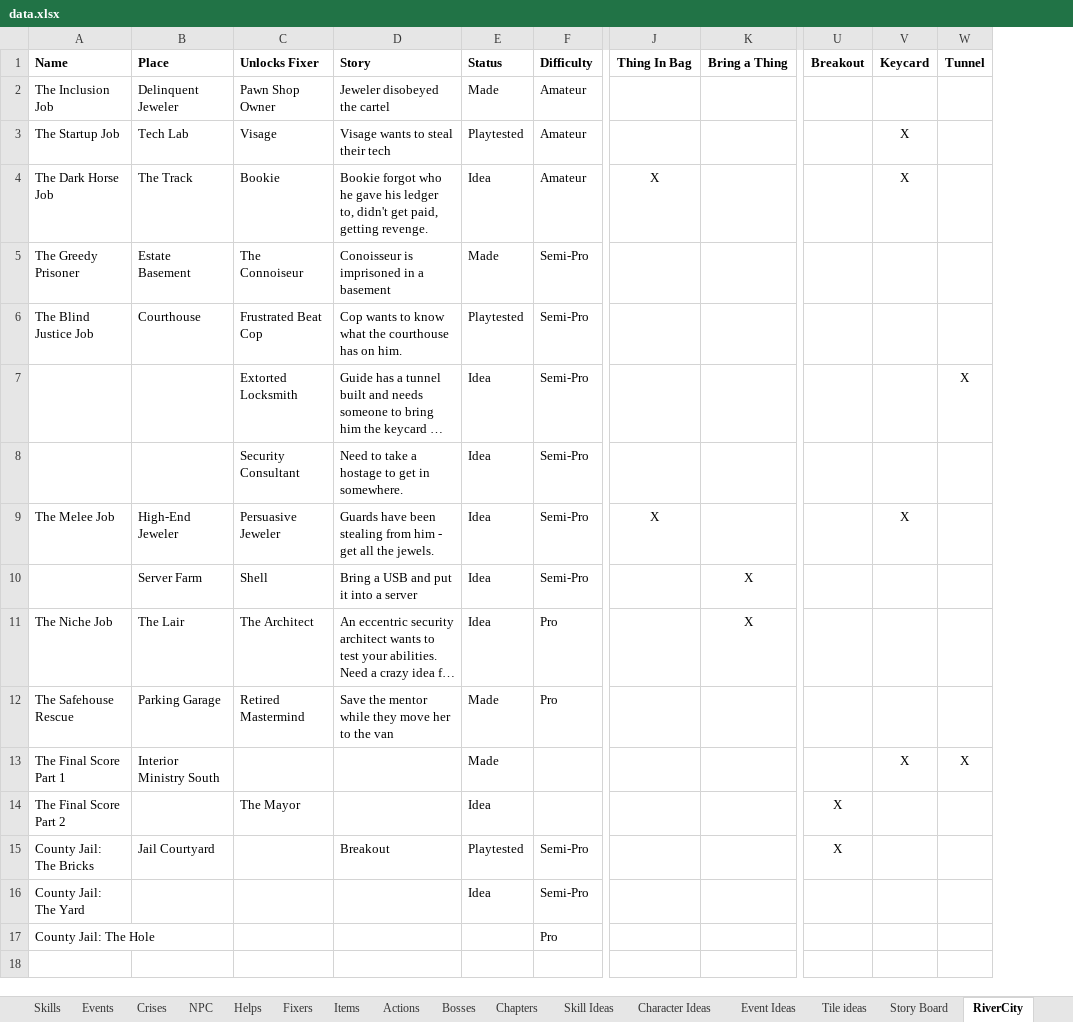
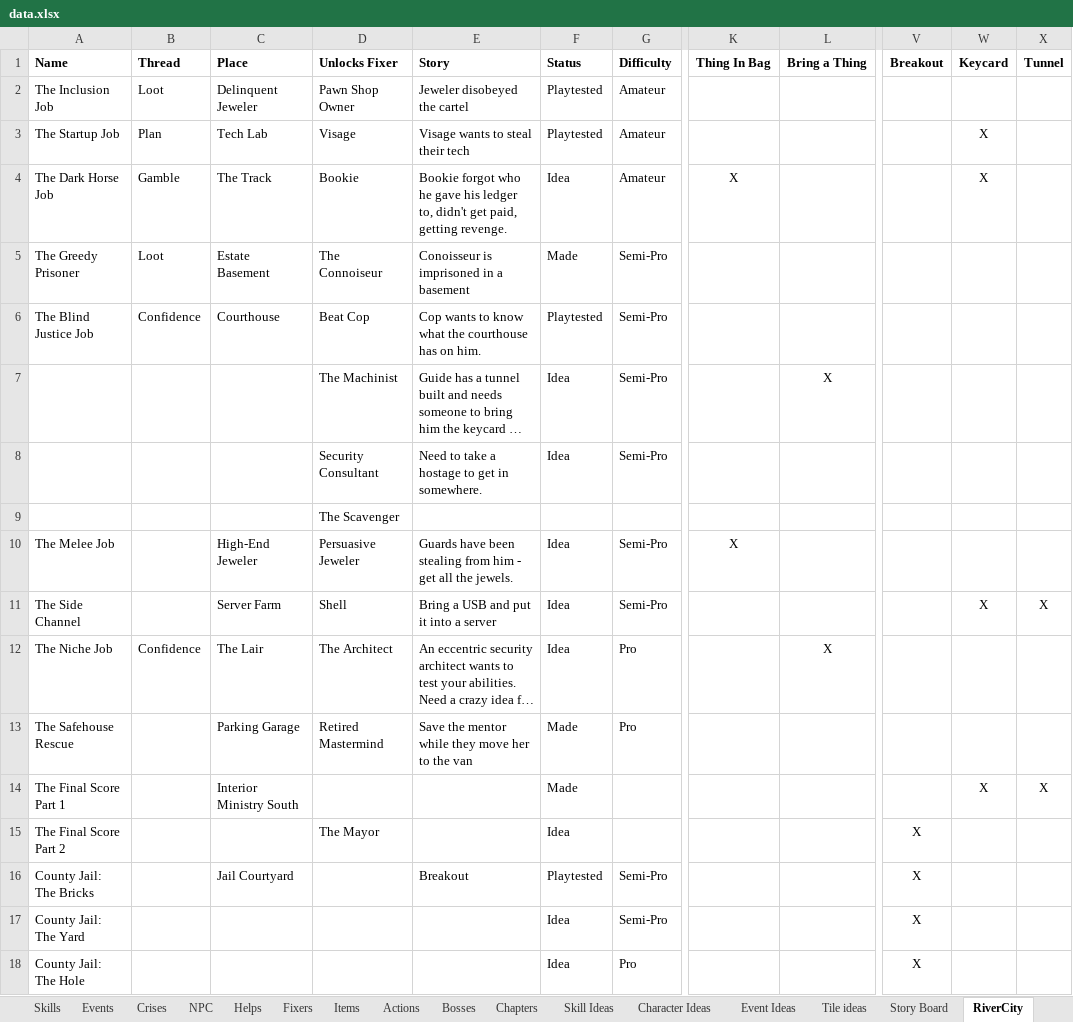
Before and after one commit to andymeneely/project-timber-wolf, an Excel workbook: data/data.xlsx, sheet RiverCity, drawn as a sheet; only a part is shown, gaps mark what is left out; long unchanged cells end in …; values as stored, in another font and other column widths than the file's, no borders; conditional formats not drawn; addresses are those after the commit; rows hold the shown columns only; the diff names each change by its address in the sheet, - before the commit and + after, or states it on an @@ line.

```diff
--- a/data/data.xlsx (sheet RiverCity)
+++ b/data/data.xlsx (sheet RiverCity)
+column B (Thread), rows 2-6: Loot | Plan | Gamble | Loot | Confidence; row 12: Confidence
-F2 (Status): Made
+F2 (Status): Playtested
-D6 (Unlocks Fixer): Frustrated Beat Cop
+D6 (Unlocks Fixer): Beat Cop
-D7 (Unlocks Fixer): Extorted Locksmith
+D7 (Unlocks Fixer): The Machinist
-L7 (Bring a Thing): (empty)
+L7 (Bring a Thing): X
-X7 (Tunnel): X
+X7 (Tunnel): (empty)
+row 9:  |  |  | The Scavenger
-W10 (Keycard): X
+W10 (Keycard): (empty)
-A11 (Name): (empty)
+A11 (Name): The Side Channel
-L11 (Bring a Thing): X
+L11 (Bring a Thing): (empty)
-W11 (Keycard): (empty)
+W11 (Keycard): X
-X11 (Tunnel): (empty)
+X11 (Tunnel): X
-V17:V18 (Breakout): (empty)
+V17:V18 (Breakout): X
-F18 (Status): (empty)
+F18 (Status): Idea
```
Also changed, not shown: sheet Crises, sheet NPC, sheet Events, sheet Fixers, sheet Characters, other sheet tabs.
